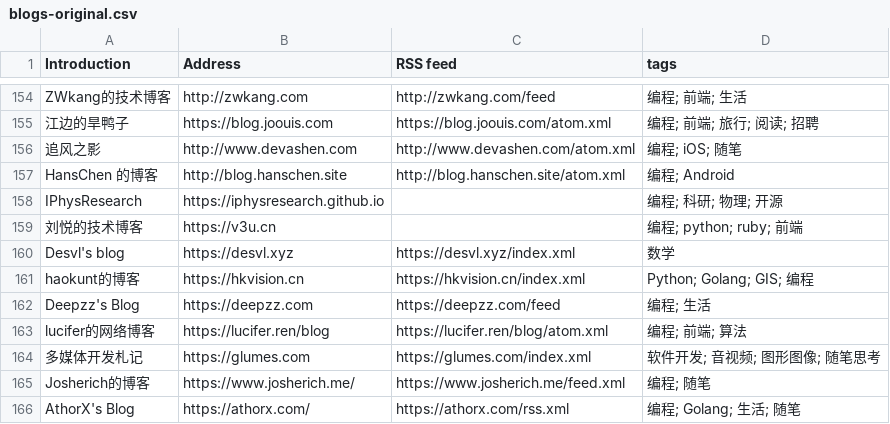
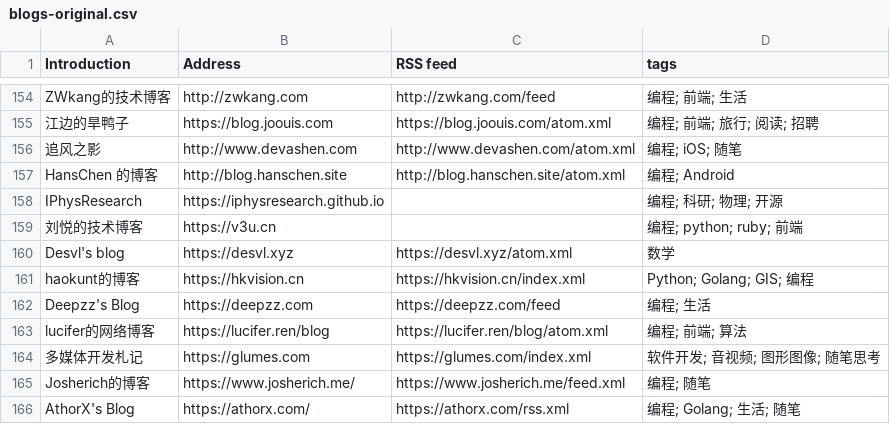
Before and after one commit to shidenggui/bloghub, a CSV file: backend/assets/blogs-original.csv, drawn as a sheet; only a part is shown, gaps mark what is left out.

Commit message:
:star:(blogs) alter rss address

```diff
--- a/backend/assets/blogs-original.csv
+++ b/backend/assets/blogs-original.csv
@@ -159,3 +159,3 @@ IPhysResearch, https://iphysresearch.github.io, , 编程; 科研; 物理; 开源
 刘悦的技术博客, https://v3u.cn, , 编程; python; ruby; 前端
-Desvl's blog, https://desvl.xyz, https://desvl.xyz/index.xml, 数学
+Desvl's blog, https://desvl.xyz, https://desvl.xyz/atom.xml, 数学
 haokunt的博客, https://hkvision.cn, https://hkvision.cn/index.xml, Python; Golang; GIS; 编程
```
